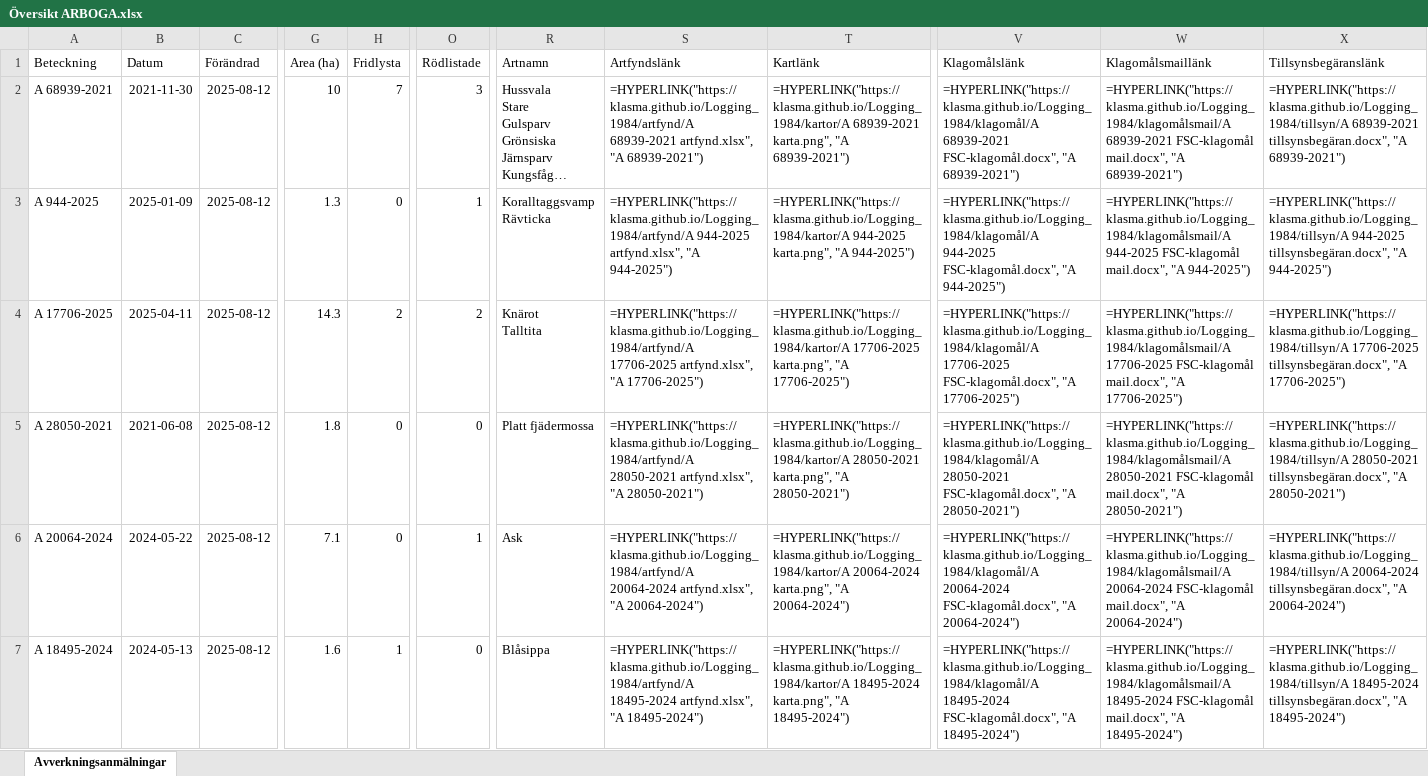
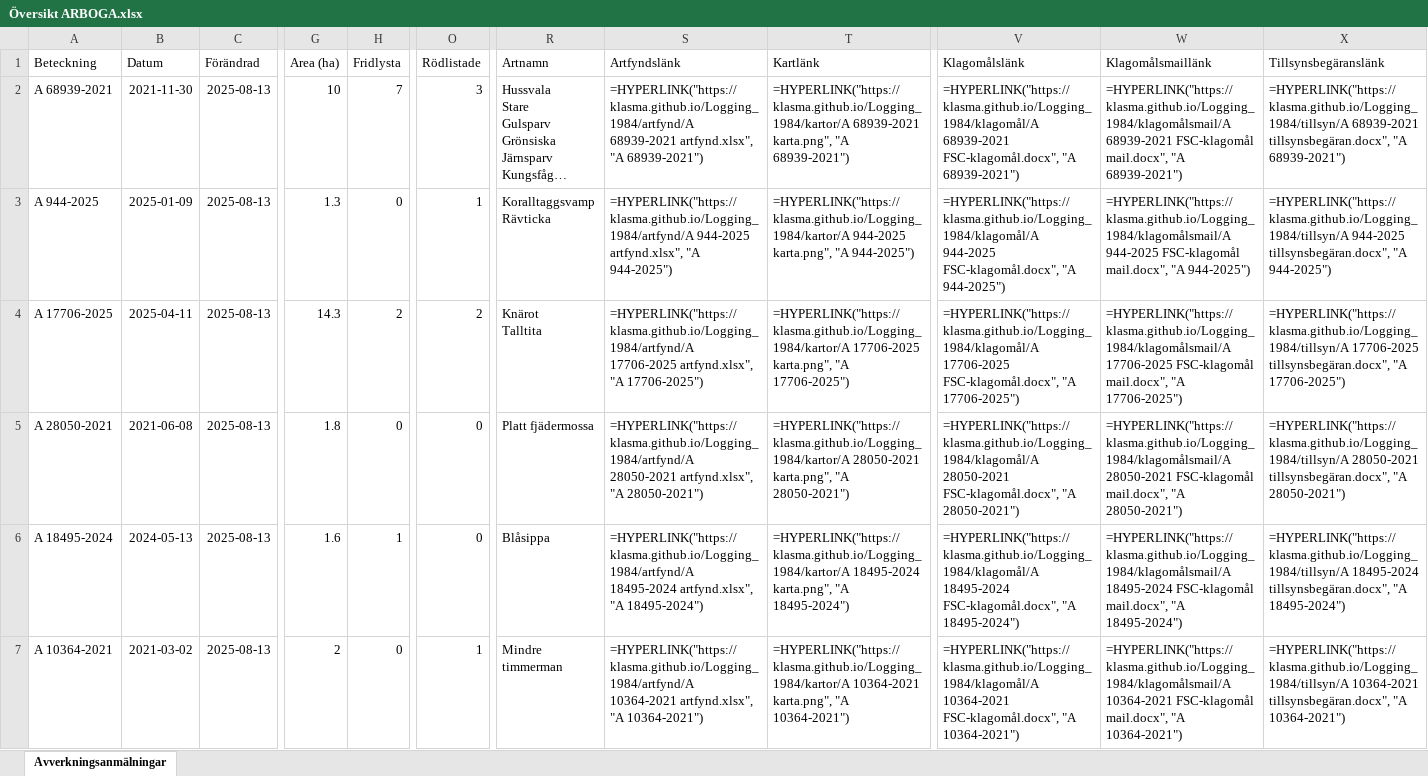
Before and after one commit to klasma/Logging_1984, an Excel workbook: Översikt ARBOGA.xlsx, sheet Avverkningsanmälningar, drawn as a sheet; only a part is shown, gaps mark what is left out; long unchanged cells end in …; values as stored, in another font and other column widths than the file's, no borders; formulas without a stored value are shown as written; the diff covers the shown part only; the diff names each change by its address in the sheet, - before the commit and + after, or states it on an @@ line.

```diff
--- a/Översikt ARBOGA.xlsx (sheet Avverkningsanmälningar)
+++ b/Översikt ARBOGA.xlsx (sheet Avverkningsanmälningar)
-C2:C7 (Förändrad): 2025-08-12
+C2:C7 (Förändrad): 2025-08-13
-A6 (Beteckning): A 20064-2024
+A6 (Beteckning): A 18495-2024
-B6 (Datum): 2024-05-22
+B6 (Datum): 2024-05-13
-G6 (Area (ha)): 7.1
+G6 (Area (ha)): 1.6
-H6 (Fridlysta): 0
+H6 (Fridlysta): 1
-O6 (Rödlistade): 1
+O6 (Rödlistade): 0
-R6 (Artnamn): Ask
+R6 (Artnamn): Blåsippa
-S6 (Artfyndslänk): =HYPERLINK("https://klasma.github.io/Logging_1984/artfynd/A 20064-2024 artfynd.xlsx", "A 20064-2024")
+S6 (Artfyndslänk): =HYPERLINK("https://klasma.github.io/Logging_1984/artfynd/A 18495-2024 artfynd.xlsx", "A 18495-2024")
-T6 (Kartlänk): =HYPERLINK("https://klasma.github.io/Logging_1984/kartor/A 20064-2024 karta.png", "A 20064-2024")
+T6 (Kartlänk): =HYPERLINK("https://klasma.github.io/Logging_1984/kartor/A 18495-2024 karta.png", "A 18495-2024")
-V6 (Klagomålslänk): =HYPERLINK("https://klasma.github.io/Logging_1984/klagomål/A 20064-2024 FSC-klagomål.docx", "A 20064-2024")
+V6 (Klagomålslänk): =HYPERLINK("https://klasma.github.io/Logging_1984/klagomål/A 18495-2024 FSC-klagomål.docx", "A 18495-2024")
-W6 (Klagomålsmaillänk): =HYPERLINK("https://klasma.github.io/Logging_1984/klagomålsmail/A 20064-2024 FSC-klagomål mail.docx", "A 20064-2024")
+W6 (Klagomålsmaillänk): =HYPERLINK("https://klasma.github.io/Logging_1984/klagomålsmail/A 18495-2024 FSC-klagomål mail.docx", "A 18495-2024")
-X6 (Tillsynsbegäranslänk): =HYPERLINK("https://klasma.github.io/Logging_1984/tillsyn/A 20064-2024 tillsynsbegäran.docx", "A 20064-2024")
+X6 (Tillsynsbegäranslänk): =HYPERLINK("https://klasma.github.io/Logging_1984/tillsyn/A 18495-2024 tillsynsbegäran.docx", "A 18495-2024")
-A7 (Beteckning): A 18495-2024
+A7 (Beteckning): A 10364-2021
-B7 (Datum): 2024-05-13
+B7 (Datum): 2021-03-02
-G7 (Area (ha)): 1.6
+G7 (Area (ha)): 2
-H7 (Fridlysta): 1
+H7 (Fridlysta): 0
-O7 (Rödlistade): 0
+O7 (Rödlistade): 1
-R7 (Artnamn): Blåsippa
+R7 (Artnamn): Mindre timmerman
-S7 (Artfyndslänk): =HYPERLINK("https://klasma.github.io/Logging_1984/artfynd/A 18495-2024 artfynd.xlsx", "A 18495-2024")
+S7 (Artfyndslänk): =HYPERLINK("https://klasma.github.io/Logging_1984/artfynd/A 10364-2021 artfynd.xlsx", "A 10364-2021")
-T7 (Kartlänk): =HYPERLINK("https://klasma.github.io/Logging_1984/kartor/A 18495-2024 karta.png", "A 18495-2024")
+T7 (Kartlänk): =HYPERLINK("https://klasma.github.io/Logging_1984/kartor/A 10364-2021 karta.png", "A 10364-2021")
-V7 (Klagomålslänk): =HYPERLINK("https://klasma.github.io/Logging_1984/klagomål/A 18495-2024 FSC-klagomål.docx", "A 18495-2024")
+V7 (Klagomålslänk): =HYPERLINK("https://klasma.github.io/Logging_1984/klagomål/A 10364-2021 FSC-klagomål.docx", "A 10364-2021")
-W7 (Klagomålsmaillänk): =HYPERLINK("https://klasma.github.io/Logging_1984/klagomålsmail/A 18495-2024 FSC-klagomål mail.docx", "A 18495-2024")
+W7 (Klagomålsmaillänk): =HYPERLINK("https://klasma.github.io/Logging_1984/klagomålsmail/A 10364-2021 FSC-klagomål mail.docx", "A 10364-2021")
-X7 (Tillsynsbegäranslänk): =HYPERLINK("https://klasma.github.io/Logging_1984/tillsyn/A 18495-2024 tillsynsbegäran.docx", "A 18495-2024")
+X7 (Tillsynsbegäranslänk): =HYPERLINK("https://klasma.github.io/Logging_1984/tillsyn/A 10364-2021 tillsynsbegäran.docx", "A 10364-2021")
```
Also changed, not shown: 765 edited cells elsewhere in this sheet, artfynd/A 10364-2021 artfynd.xlsx, artfynd/A 17706-2025 artfynd.xlsx, 36 other files.
